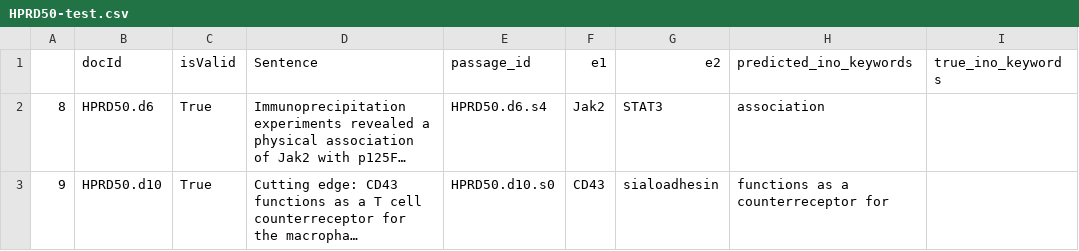
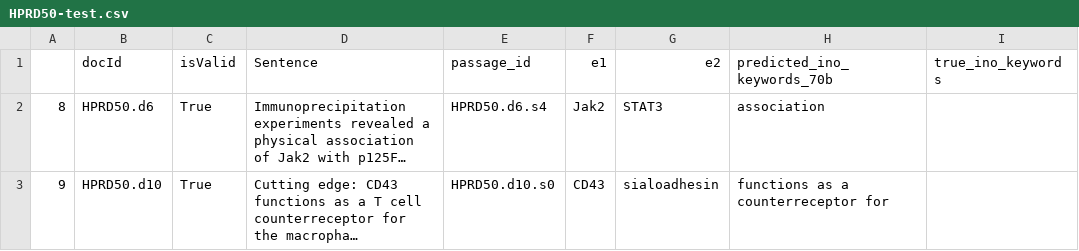
Before and after one commit to bengisucam/bc_bioredProject, a CSV file: ppi_datasets/PROTEIN_INO/HPRD50/llama2-70b-predicted-ino/HPRD50-test.csv, drawn as a sheet; only a part is shown; long unchanged cells end in …; the diff names each change by its address in the sheet, - before the commit and + after, or states it on an @@ line.

Commit message:
data files

```diff
--- a/ppi_datasets/PROTEIN_INO/HPRD50/llama2-70b-predicted-ino/HPRD50-test.csv
+++ b/ppi_datasets/PROTEIN_INO/HPRD50/llama2-70b-predicted-ino/HPRD50-test.csv
-H1: predicted_ino_keywords
+H1: predicted_ino_keywords_70b
```
Also changed, not shown: 10 other files.
